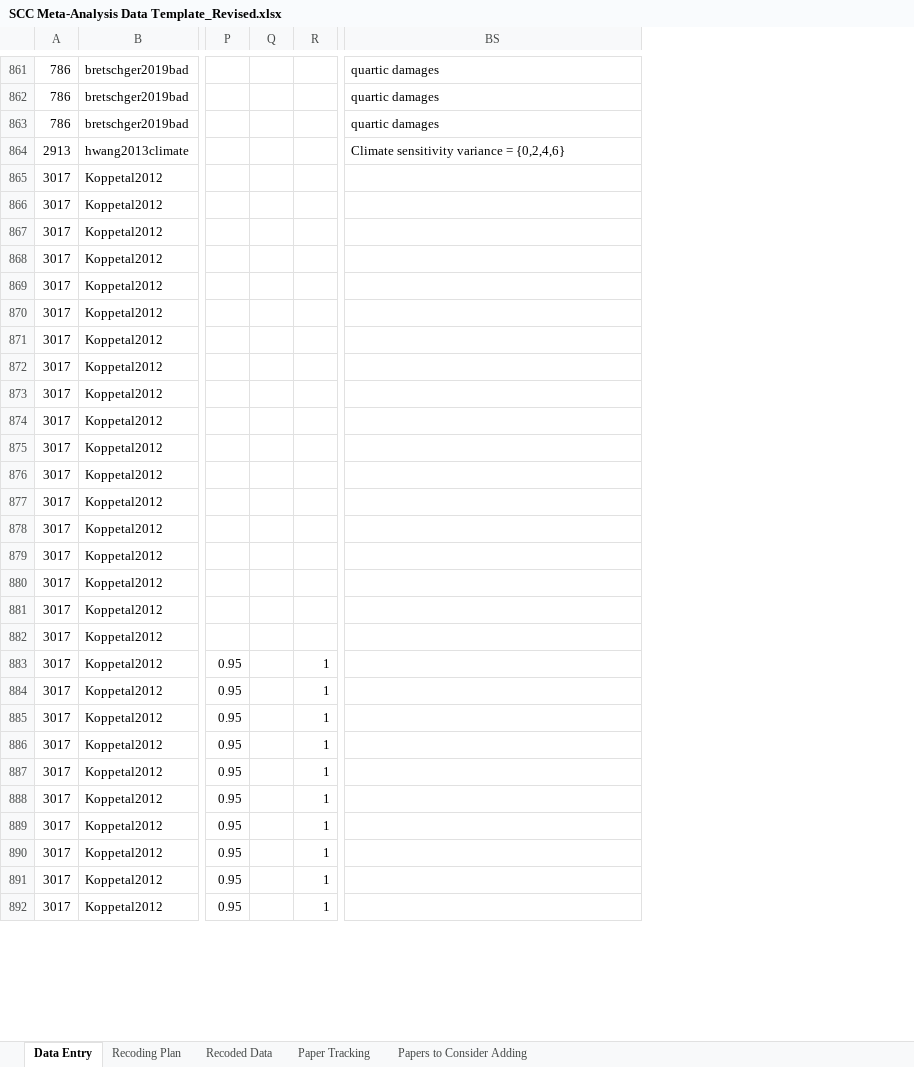
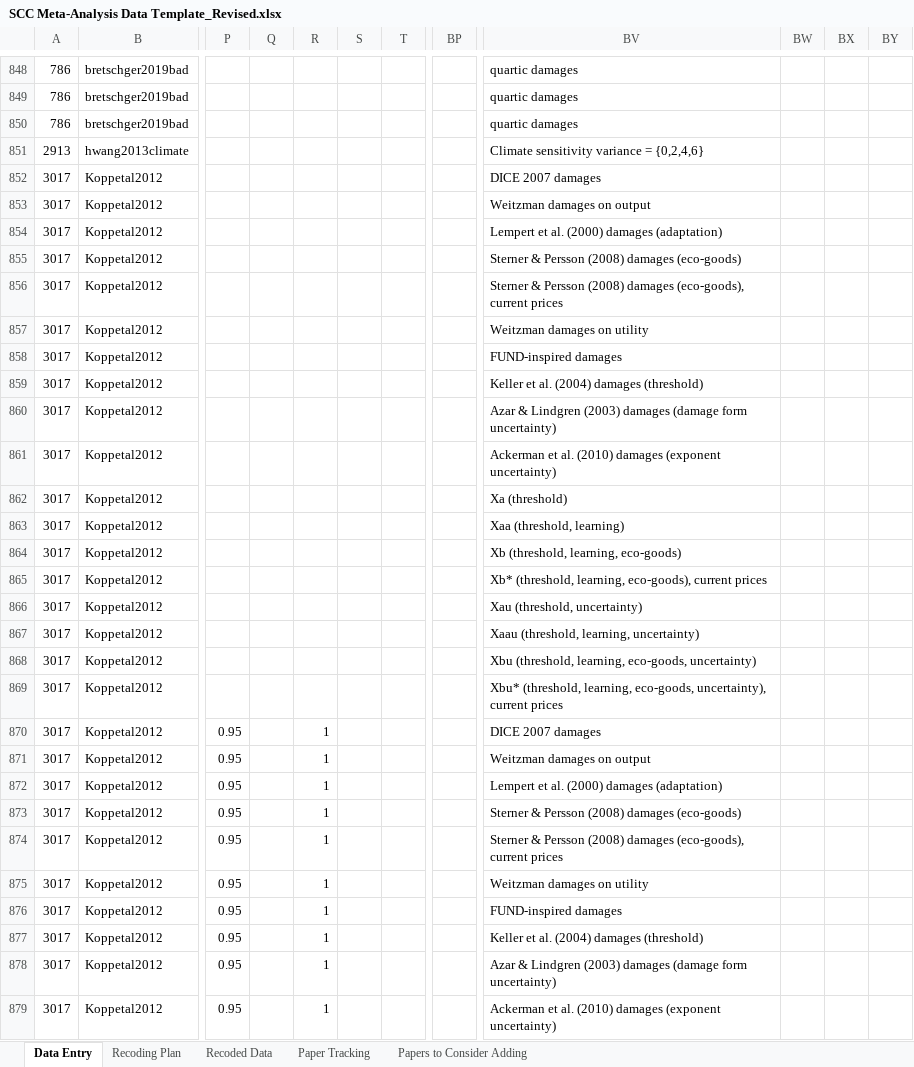
Before and after one commit to fmoore125/scc_structural, an Excel workbook: data/data_collection/SCC Meta-Analysis Data Template_Revised.xlsx, sheet Data Entry, drawn as a sheet; only a part is shown, gaps mark what is left out; values as stored, in another font and other column widths than the file's, no borders; charts and pictures and conditional formats not drawn; removed rows and columns are numbered as before the commit, all else as after; the diff covers the shown part only; the diff names each change by its address in the sheet, - before the commit and + after, or states it on an @@ line.

```diff
--- a/data/data_collection/SCC Meta-Analysis Data Template_Revised.xlsx (sheet Data Entry)
+++ b/data/data_collection/SCC Meta-Analysis Data Template_Revised.xlsx (sheet Data Entry)
-column Q, empty
+column Q, empty
+column S, empty
+column T, empty
+column BP, empty
+column BW, empty
+column BX, empty
+column BY, empty
-BV852: (empty)
+BV852: DICE 2007 damages
-BV853: (empty)
+BV853: Weitzman damages on output
-BV854: (empty)
+BV854: Lempert et al. (2000) damages (adaptation)
-BV855: (empty)
+BV855: Sterner & Persson (2008) damages (eco-goods)
-BV856: (empty)
+BV856: Sterner & Persson (2008) damages (eco-goods), current prices
-BV857: (empty)
+BV857: Weitzman damages on utility
-BV858: (empty)
+BV858: FUND-inspired damages
-BV859: (empty)
+BV859: Keller et al. (2004) damages (threshold)
-BV860: (empty)
+BV860: Azar & Lindgren (2003) damages (damage form uncertainty)
-BV861: (empty)
+BV861: Ackerman et al. (2010) damages (exponent uncertainty)
-BV862: (empty)
+BV862: Xa (threshold)
-BV863: (empty)
+BV863: Xaa (threshold, learning)
-BV864: (empty)
+BV864: Xb (threshold, learning, eco-goods)
-BV865: (empty)
+BV865: Xb* (threshold, learning, eco-goods), current prices
-BV866: (empty)
+BV866: Xau (threshold, uncertainty)
-BV867: (empty)
+BV867: Xaau (threshold, learning, uncertainty)
-BV868: (empty)
+BV868: Xbu (threshold, learning, eco-goods, uncertainty)
-BV869: (empty)
+BV869: Xbu* (threshold, learning, eco-goods, uncertainty), current prices
-BV870: (empty)
+BV870: DICE 2007 damages
-BV871: (empty)
+BV871: Weitzman damages on output
-BV872: (empty)
+BV872: Lempert et al. (2000) damages (adaptation)
-BV873: (empty)
+BV873: Sterner & Persson (2008) damages (eco-goods)
-BV874: (empty)
+BV874: Sterner & Persson (2008) damages (eco-goods), current prices
-BV875: (empty)
+BV875: Weitzman damages on utility
-BV876: (empty)
+BV876: FUND-inspired damages
-BV877: (empty)
+BV877: Keller et al. (2004) damages (threshold)
-BV878: (empty)
+BV878: Azar & Lindgren (2003) damages (damage form uncertainty)
-BV879: (empty)
+BV879: Ackerman et al. (2010) damages (exponent uncertainty)
```
Also changed, not shown: 2 added rows, 15 removed rows, 399 edited cells and merged cells elsewhere in this sheet, sheet Recoded Data, sheet Papers to Consider Adding, formulas that keep their value, charts or pictures, 4 other files.
